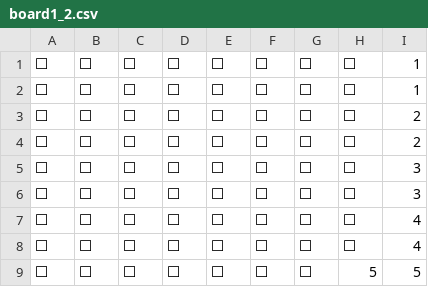
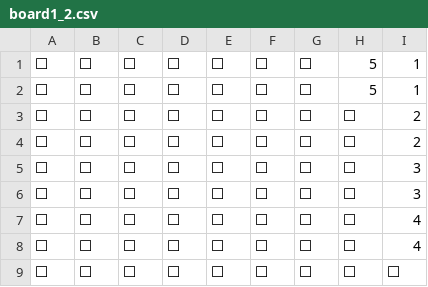
Before and after one commit to DavidNongAng/java-battleship-game, a CSV file: board1_2.csv, drawn as a sheet.

```diff
--- a/board1_2.csv
+++ b/board1_2.csv
@@ -1,3 +1,3 @@
-⬜,⬜,⬜,⬜,⬜,⬜,⬜,⬜,1 ,
-⬜,⬜,⬜,⬜,⬜,⬜,⬜,⬜,1 ,
+⬜,⬜,⬜,⬜,⬜,⬜,⬜,5 ,1 ,
+⬜,⬜,⬜,⬜,⬜,⬜,⬜,5 ,1 ,
 ⬜,⬜,⬜,⬜,⬜,⬜,⬜,⬜,2 ,
@@ -8,2 +8,2 @@
 ⬜,⬜,⬜,⬜,⬜,⬜,⬜,⬜,4 ,
-⬜,⬜,⬜,⬜,⬜,⬜,⬜,5 ,5 ,
+⬜,⬜,⬜,⬜,⬜,⬜,⬜,⬜,⬜,
```
Also changed, not shown: board1_1.csv, board2_1.csv, 3 other files.
